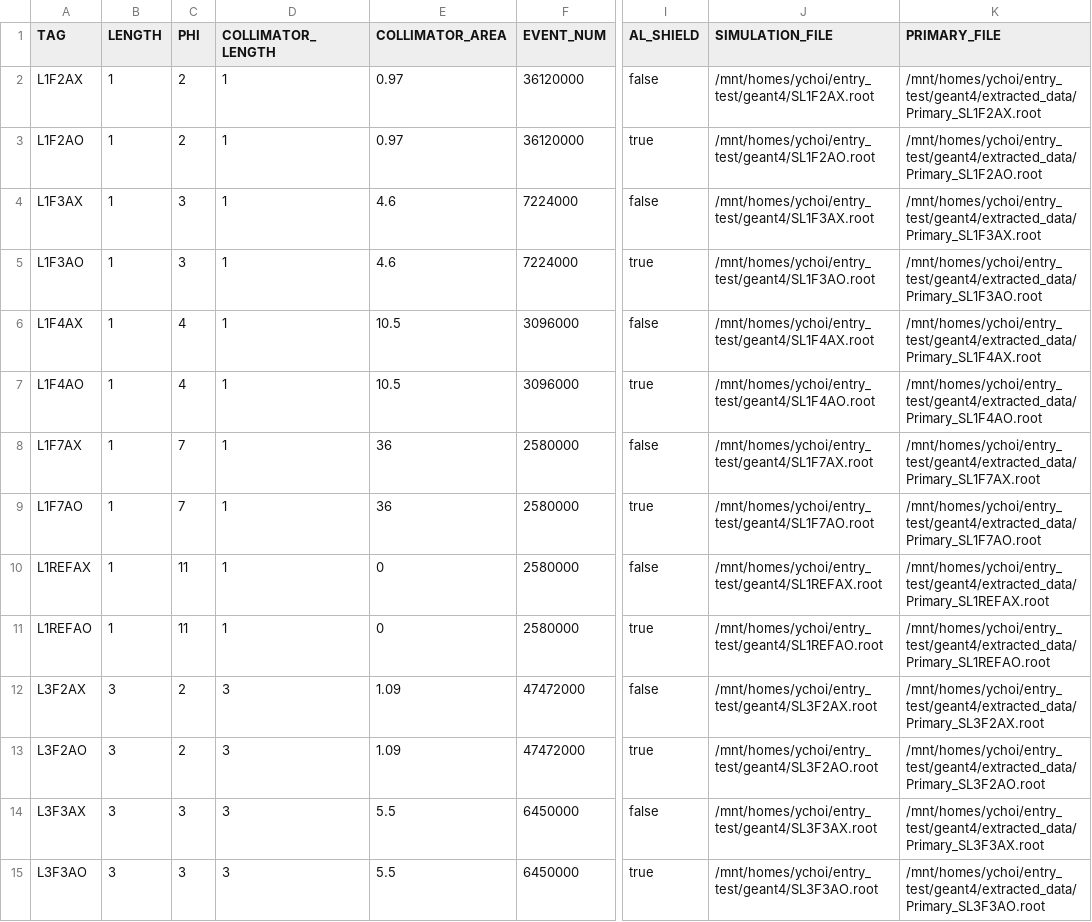
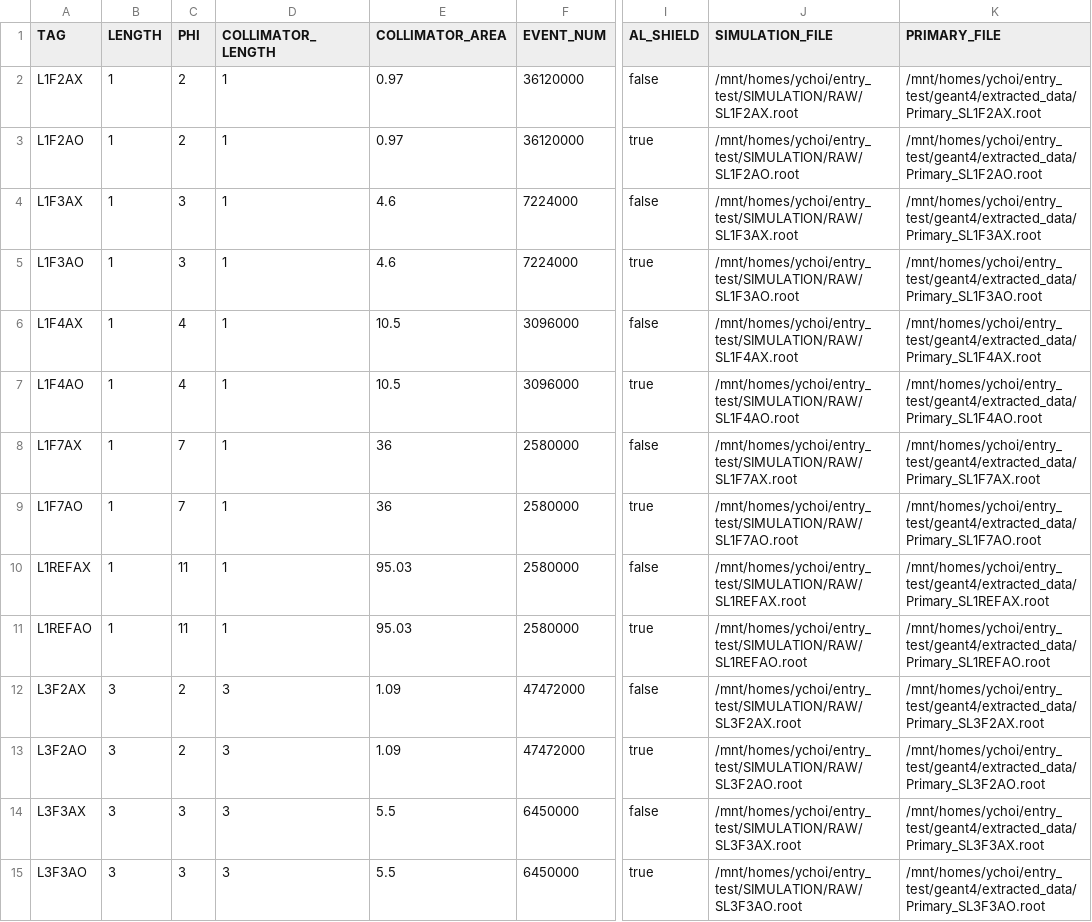
Before and after one commit to keistad-root/ATOM, a CSV file: config/g4simulation/g4information.csv, drawn as a sheet; only a part is shown, gaps mark what is left out; the diff covers the shown part only; the diff names each change by its address in the sheet, - before the commit and + after, or states it on an @@ line.

```diff
--- a/config/g4simulation/g4information.csv
+++ b/config/g4simulation/g4information.csv
-J2 (SIMULATION_FILE): /mnt/homes/ychoi/entry_test/geant4/SL1F2AX.root
+J2 (SIMULATION_FILE): /mnt/homes/ychoi/entry_test/SIMULATION/RAW/SL1F2AX.root
-J3 (SIMULATION_FILE): /mnt/homes/ychoi/entry_test/geant4/SL1F2AO.root
+J3 (SIMULATION_FILE): /mnt/homes/ychoi/entry_test/SIMULATION/RAW/SL1F2AO.root
-J4 (SIMULATION_FILE): /mnt/homes/ychoi/entry_test/geant4/SL1F3AX.root
+J4 (SIMULATION_FILE): /mnt/homes/ychoi/entry_test/SIMULATION/RAW/SL1F3AX.root
-J5 (SIMULATION_FILE): /mnt/homes/ychoi/entry_test/geant4/SL1F3AO.root
+J5 (SIMULATION_FILE): /mnt/homes/ychoi/entry_test/SIMULATION/RAW/SL1F3AO.root
-J6 (SIMULATION_FILE): /mnt/homes/ychoi/entry_test/geant4/SL1F4AX.root
+J6 (SIMULATION_FILE): /mnt/homes/ychoi/entry_test/SIMULATION/RAW/SL1F4AX.root
-J7 (SIMULATION_FILE): /mnt/homes/ychoi/entry_test/geant4/SL1F4AO.root
+J7 (SIMULATION_FILE): /mnt/homes/ychoi/entry_test/SIMULATION/RAW/SL1F4AO.root
-J8 (SIMULATION_FILE): /mnt/homes/ychoi/entry_test/geant4/SL1F7AX.root
+J8 (SIMULATION_FILE): /mnt/homes/ychoi/entry_test/SIMULATION/RAW/SL1F7AX.root
-J9 (SIMULATION_FILE): /mnt/homes/ychoi/entry_test/geant4/SL1F7AO.root
+J9 (SIMULATION_FILE): /mnt/homes/ychoi/entry_test/SIMULATION/RAW/SL1F7AO.root
-E10:E11 (COLLIMATOR_AREA): 0
+E10:E11 (COLLIMATOR_AREA): 95.03
-J10 (SIMULATION_FILE): /mnt/homes/ychoi/entry_test/geant4/SL1REFAX.root
+J10 (SIMULATION_FILE): /mnt/homes/ychoi/entry_test/SIMULATION/RAW/SL1REFAX.root
-J11 (SIMULATION_FILE): /mnt/homes/ychoi/entry_test/geant4/SL1REFAO.root
+J11 (SIMULATION_FILE): /mnt/homes/ychoi/entry_test/SIMULATION/RAW/SL1REFAO.root
-J12 (SIMULATION_FILE): /mnt/homes/ychoi/entry_test/geant4/SL3F2AX.root
+J12 (SIMULATION_FILE): /mnt/homes/ychoi/entry_test/SIMULATION/RAW/SL3F2AX.root
-J13 (SIMULATION_FILE): /mnt/homes/ychoi/entry_test/geant4/SL3F2AO.root
+J13 (SIMULATION_FILE): /mnt/homes/ychoi/entry_test/SIMULATION/RAW/SL3F2AO.root
-J14 (SIMULATION_FILE): /mnt/homes/ychoi/entry_test/geant4/SL3F3AX.root
+J14 (SIMULATION_FILE): /mnt/homes/ychoi/entry_test/SIMULATION/RAW/SL3F3AX.root
-J15 (SIMULATION_FILE): /mnt/homes/ychoi/entry_test/geant4/SL3F3AO.root
+J15 (SIMULATION_FILE): /mnt/homes/ychoi/entry_test/SIMULATION/RAW/SL3F3AO.root
```
Also changed, not shown: 26 edited cells elsewhere in this file, Data/g4data.csv.
